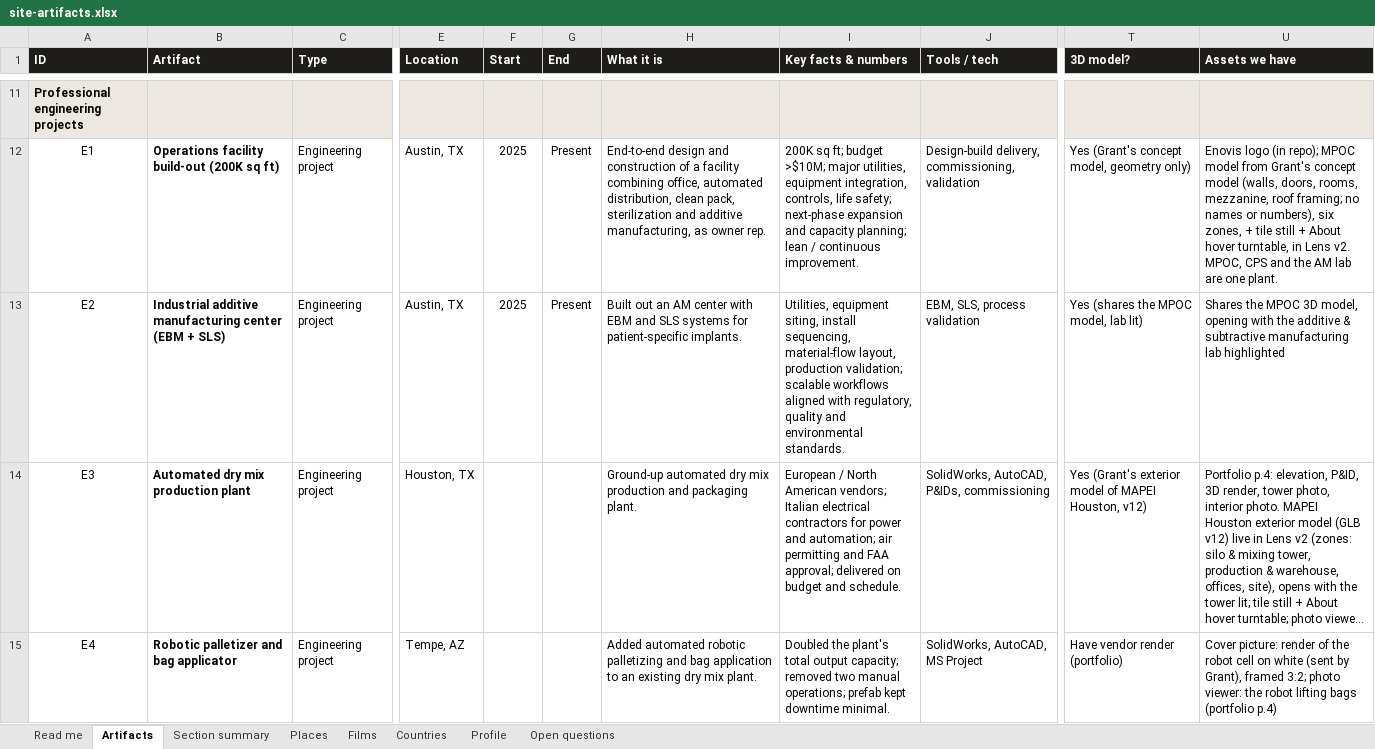
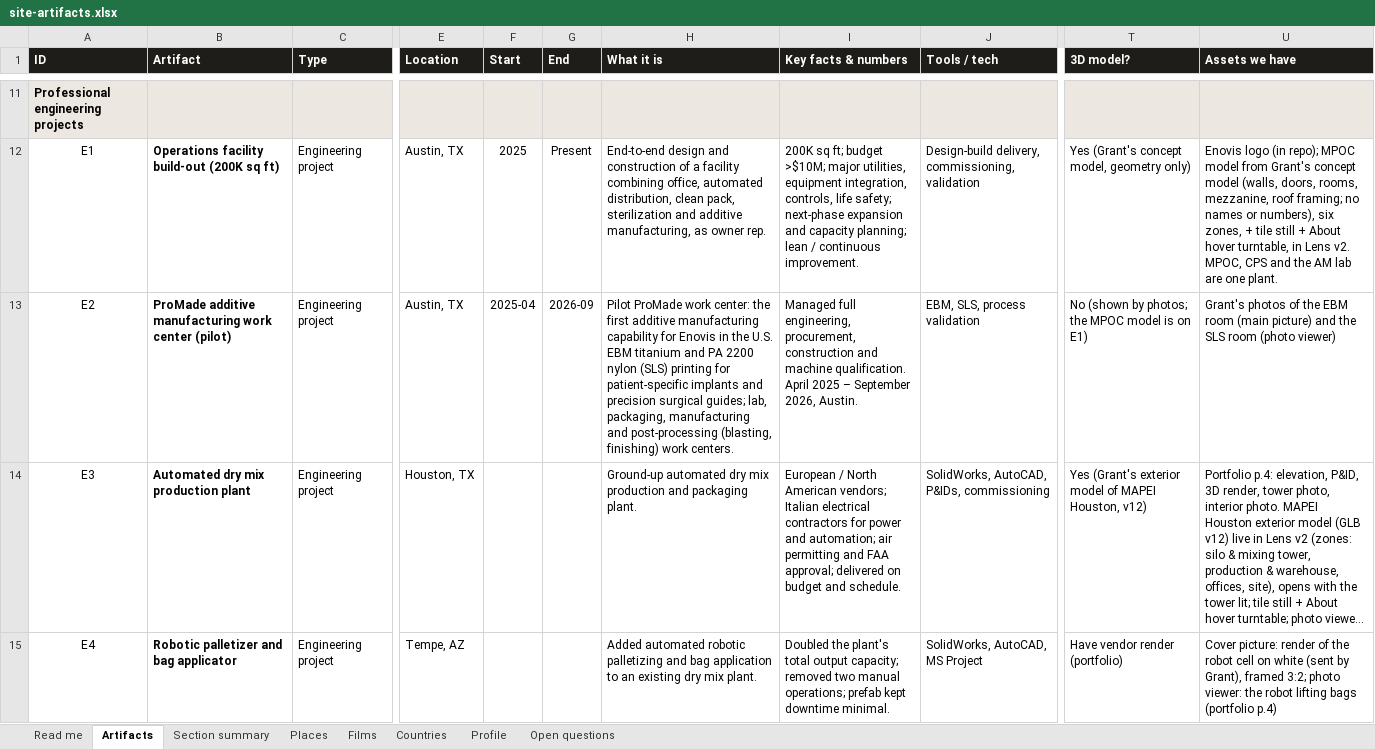
Before and after one commit to gsacco15/grantsacco, an Excel workbook: planning/site-artifacts.xlsx, sheet Artifacts, drawn as a sheet; only a part is shown, gaps mark what is left out; long unchanged cells end in …; values as stored, in another font and other column widths than the file's, no borders; charts and pictures not drawn; the diff names each change by its address in the sheet, - before the commit and + after, or states it on an @@ line.

```diff
--- a/planning/site-artifacts.xlsx (sheet Artifacts)
+++ b/planning/site-artifacts.xlsx (sheet Artifacts)
-B13 (Artifact): Industrial additive manufacturing center (EBM + SLS)
+B13 (Artifact): ProMade additive manufacturing work center (pilot)
-F13 (Start): 2025
+F13 (Start): 2025-04
-G13 (End): Present
+G13 (End): 2026-09
-H13 (What it is): Built out an AM center with EBM and SLS systems for patient-specific implants.
+H13 (What it is): Pilot ProMade work center: the first additive manufacturing capability for Enovis in the U.S. EBM titanium and PA 2200 nylon (SLS) printing for patient-specific implants and precision surgical guides; lab, packaging, manufacturing and post-processing (blasting, finishing) work centers.
-I13 (Key facts & numbers): Utilities, equipment siting, install sequencing, material-flow layout, production validation; scalable workflows aligned with regulatory, quality and environmental standards.
+I13 (Key facts & numbers): Managed full engineering, procurement, construction and machine qualification. April 2025 – September 2026, Austin.
-T13 (3D model?): Yes (shares the MPOC model, lab lit)
+T13 (3D model?): No (shown by photos; the MPOC model is on E1)
-U13 (Assets we have): Shares the MPOC 3D model, opening with the additive & subtractive manufacturing lab highlighted
+U13 (Assets we have): Grant's photos of the EBM room (main picture) and the SLS room (photo viewer)
```
Also changed, not shown: sheet Open questions, 26 other files.
